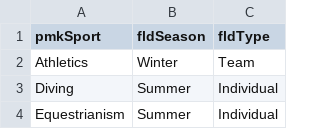
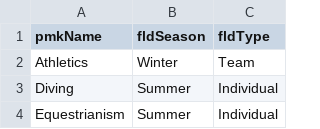
Before and after one commit to jacksonthall22/CS205-Warmup, a CSV file: tblSport.csv, drawn as a sheet; only a part is shown.

```diff
--- a/tblSport.csv
+++ b/tblSport.csv
@@ -1,2 +1,2 @@
-pmkSport,fldSeason,fldType
+pmkName,fldSeason,fldType
 Athletics,Winter,Team
```
Also changed, not shown: 4 other files.
